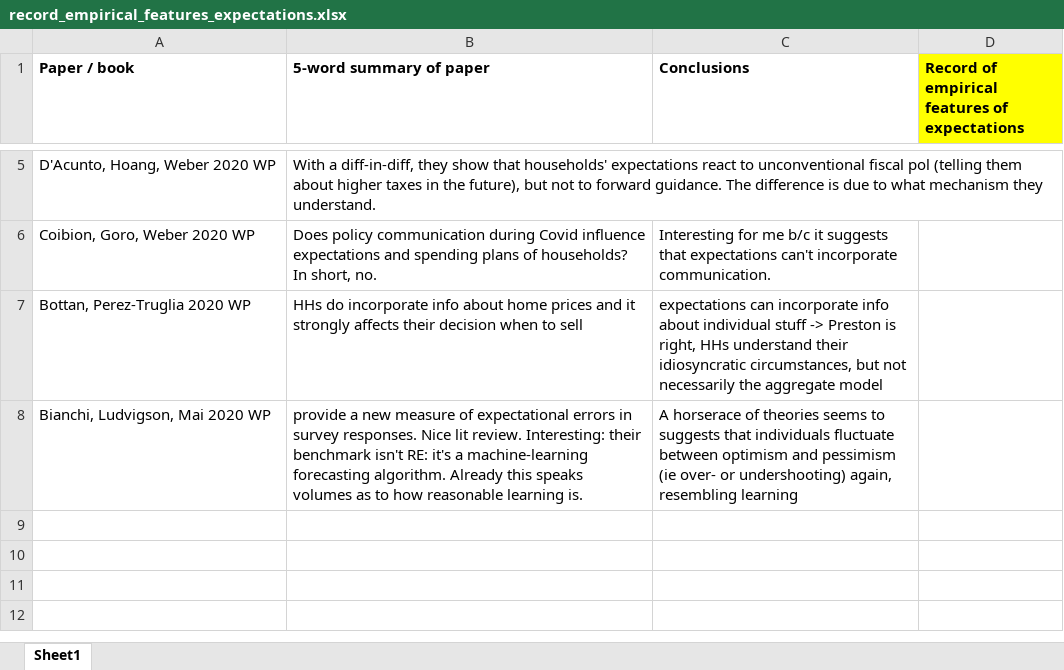
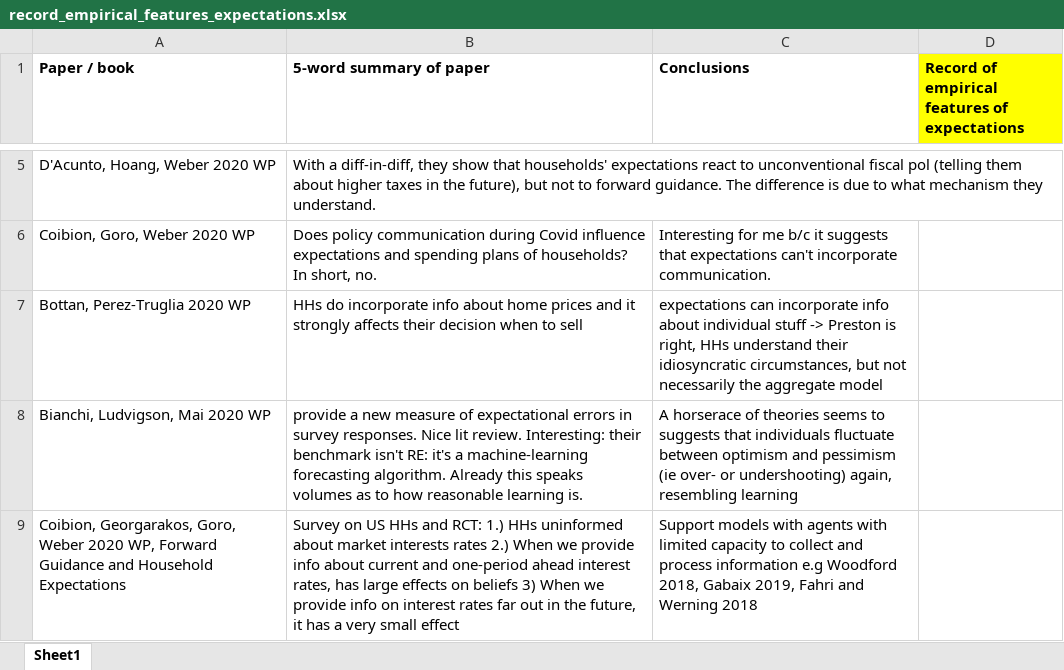
Before and after one commit to lauragati/next, an Excel workbook: literature/record_empirical_features_expectations.xlsx, sheet Sheet1, drawn as a sheet; only a part is shown, gaps mark what is left out; values as stored, in another font and other column widths than the file's, no borders; the diff names each change by its address in the sheet, - before the commit and + after, or states it on an @@ line.

```diff
--- a/literature/record_empirical_features_expectations.xlsx (sheet Sheet1)
+++ b/literature/record_empirical_features_expectations.xlsx (sheet Sheet1)
+row 9: Coibion, Georgarakos, Goro, Weber 2020 WP, Forward Guidance and Household Expectations | Survey on US HHs and RCT: 1.) HHs uninformed about market interests rates 2.) When we provide info about current and one-period ahead interest rates, has large effects on beliefs 3) When we provide info on interest rates far out in the future, it has a very small effect | Support models with agents with limited capacity to collect and process information e.g Woodford 2018, Gabaix 2019, Fahri and Werning 2018
```
Also changed, not shown: 15 other files.
